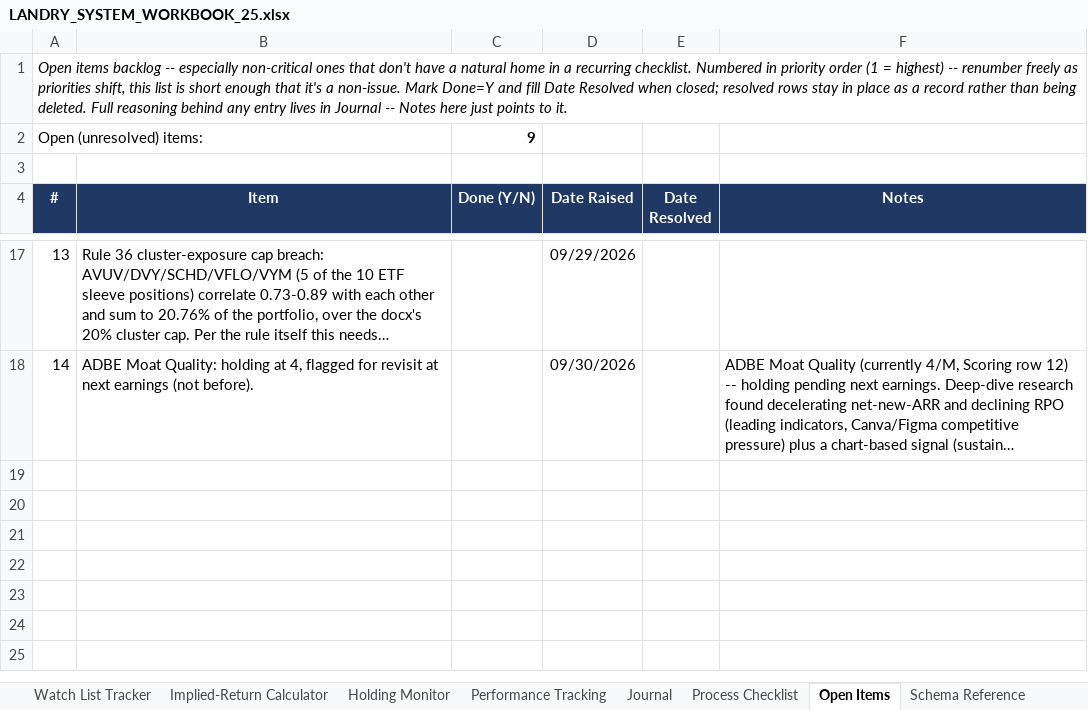
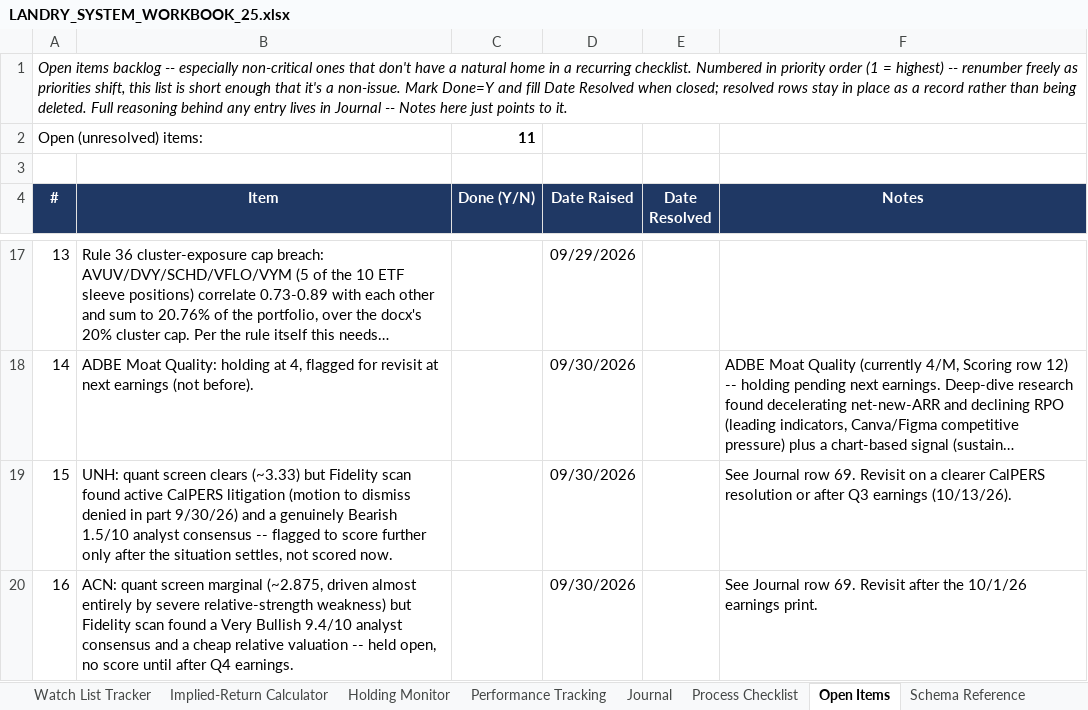
Before and after one commit to cope413/Stock_Picker, an Excel workbook: LANDRY_SYSTEM_WORKBOOK_25.xlsx, sheet Open Items, drawn as a sheet; only a part is shown, gaps mark what is left out; long unchanged cells end in …; values as stored, in another font and other column widths than the file's, no borders; conditional formats and table styles not drawn; the diff names each change by its address in the sheet, - before the commit and + after, or states it on an @@ line.

```diff
--- a/LANDRY_SYSTEM_WORKBOOK_25.xlsx (sheet Open Items)
+++ b/LANDRY_SYSTEM_WORKBOOK_25.xlsx (sheet Open Items)
-C2 (Done (Y/N)): 9
+C2 (Done (Y/N)): 11
+row 19: 15 | UNH: quant screen clears (~3.33) but Fidelity scan found active CalPERS litigation (motion to dismiss denied in part 9/30/26) and a genuinely Bearish 1.5/10 analyst consensus -- flagged to score further only after the situation settles, not scored now. |  | 09/30/2026 |  | See Journal row 69. Revisit on a clearer CalPERS resolution or after Q3 earnings (10/13/26).
+row 20: 16 | ACN: quant screen marginal (~2.875, driven almost entirely by severe relative-strength weakness) but Fidelity scan found a Very Bullish 9.4/10 analyst consensus and a cheap relative valuation -- held open, no score until after Q4 earnings. |  | 09/30/2026 |  | See Journal row 69. Revisit after the 10/1/26 earnings print.
```
Also changed, not shown: sheet Journal, sheet Schema Reference, charts or pictures, CANDIDATES LIST.xlsx, 2 other files.
